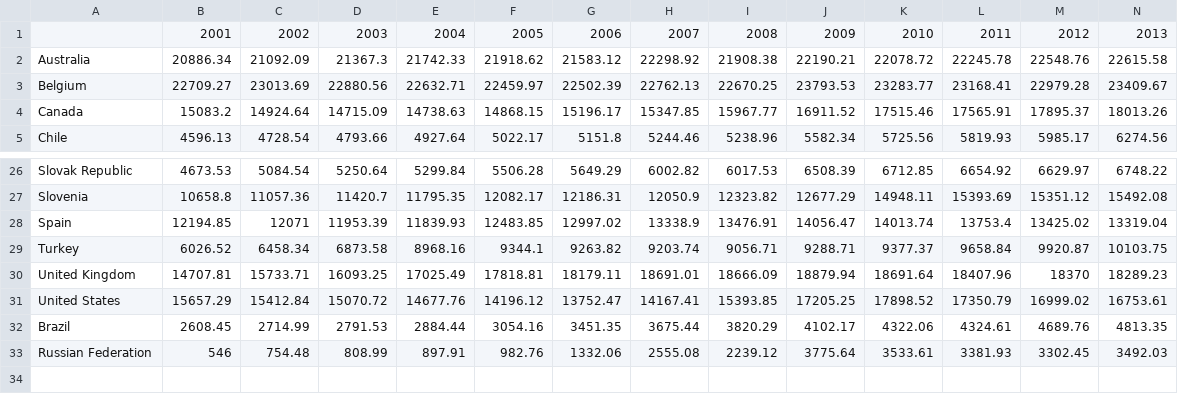
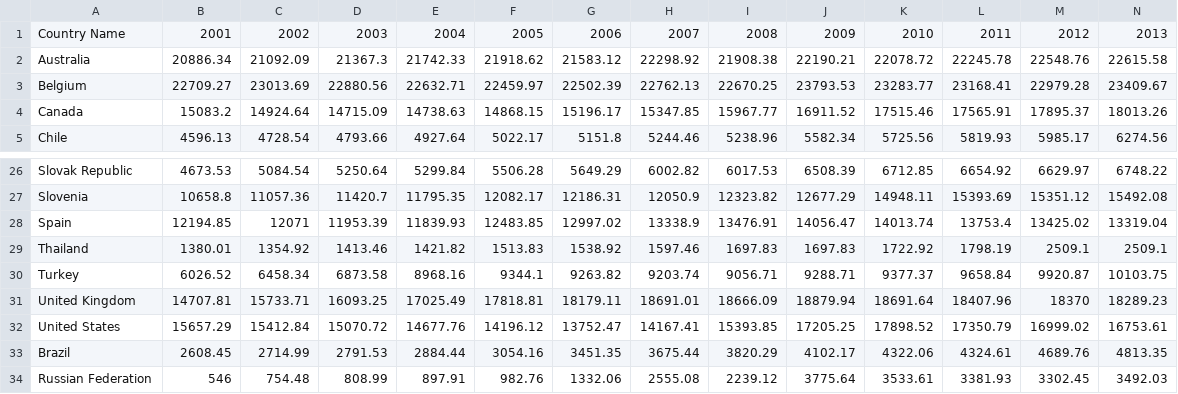
Before and after one commit to Ranadkaew/hello-world, a CSV file: new2 real minimum wage.csv, drawn as a sheet; only a part is shown, gaps mark what is left out; rows hold the shown columns only; the diff names each change by its address in the sheet, - before the commit and + after, or states it on an @@ line.

Commit message:
Add files via upload

```diff
--- a/new2 real minimum wage.csv
+++ b/new2 real minimum wage.csv
-A1: (empty)
+A1: Country Name
+row 29: Thailand | 1380.01 | 1354.92 | 1413.46 | 1421.82 | 1513.83 | 1538.92 | 1597.46 | 1697.83 | 1697.83 | 1722.92 | 1798.19 | 2509.1 | 2509.1
```
